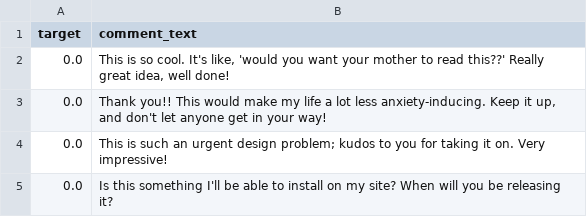
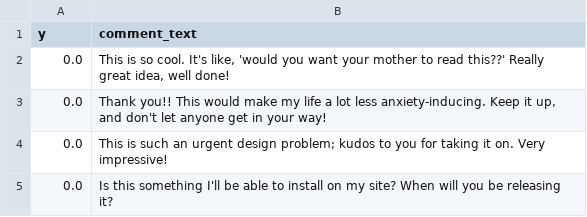
Before and after one commit to TangHan54/auto-modelling, a CSV file: data/train.csv, drawn as a sheet; only a part is shown.

```diff
--- a/data/train.csv
+++ b/data/train.csv
@@ -1,2 +1,2 @@
-target,comment_text
+y,comment_text
 0.0,"This is so cool. It's like, 'would you want your mother to read this??' Really great idea, well done!"
```
Also changed, not shown: 5 other files.
